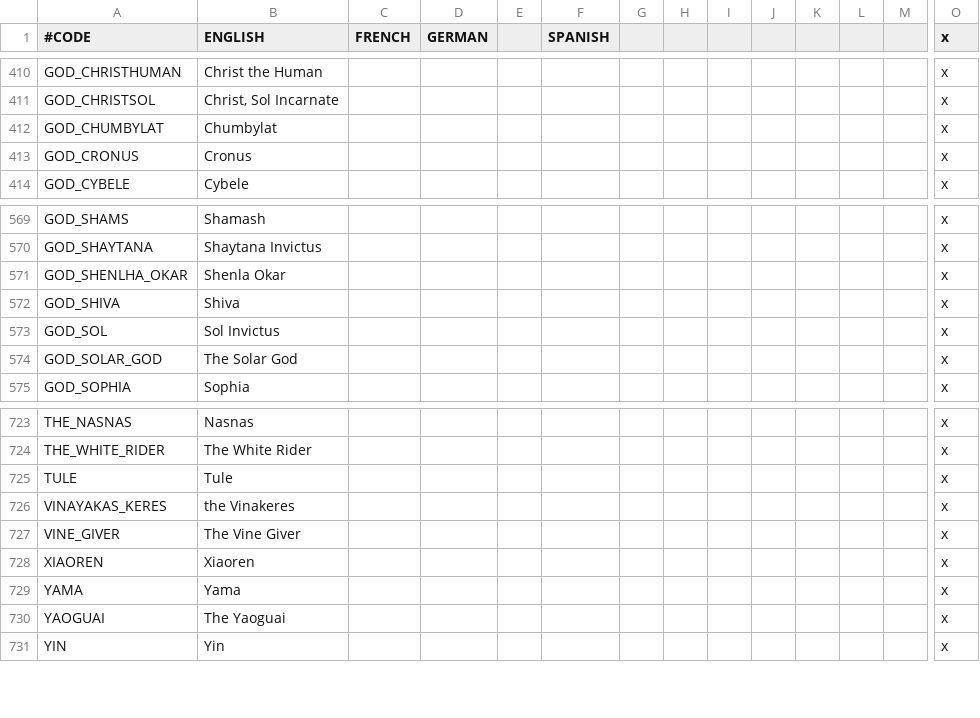
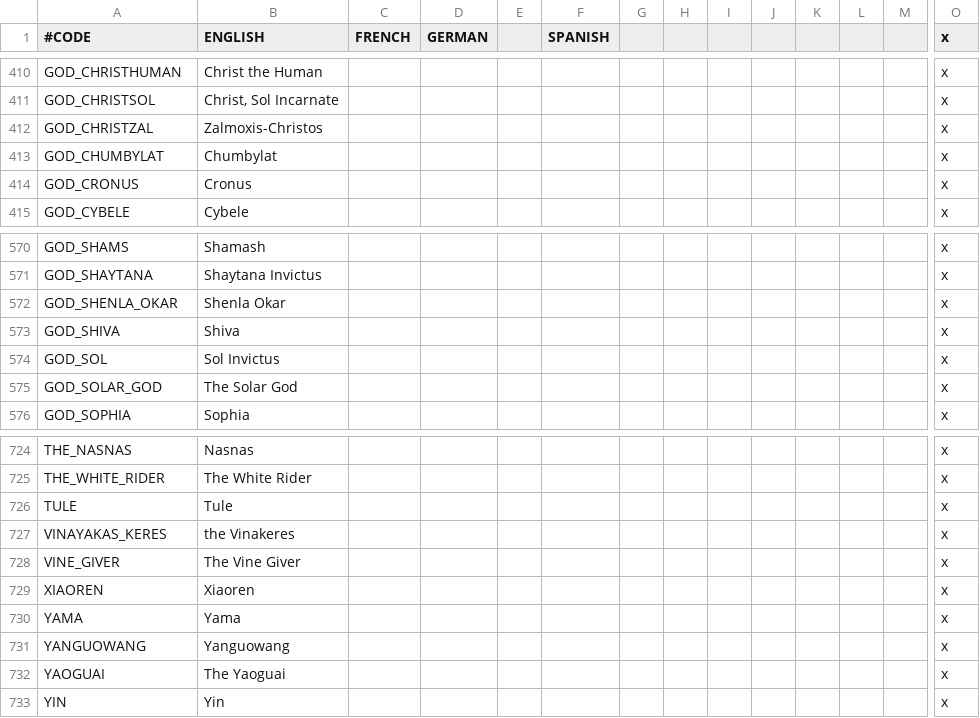
Before and after one commit to preslavb/lux-invicta-repository, a CSV file: localisation/1_religion.csv, drawn as a sheet; only a part is shown, gaps mark what is left out; addresses are those after the commit; rows hold the shown columns only; the diff names each change by its address in the sheet, - before the commit and + after, or states it on an @@ line.

```diff
--- a/localisation/1_religion.csv
+++ b/localisation/1_religion.csv
+row 412: GOD_CHRISTZAL | Zalmoxis-Christos |  |  |  |  |  |  |  |  |  |  |  | x
-A572 (#CODE): GOD_SHENLHA_OKAR
+A572 (#CODE): GOD_SHENLA_OKAR
+row 731: YANGUOWANG | Yanguowang |  |  |  |  |  |  |  |  |  |  |  | x
```
Also changed, not shown: localisation/1_misc.csv, localisation/VIET_Silk_Road.csv, 36 other files.
